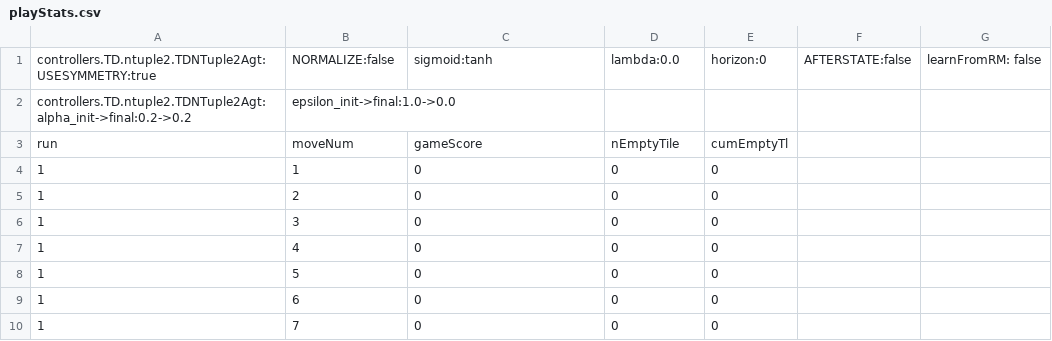
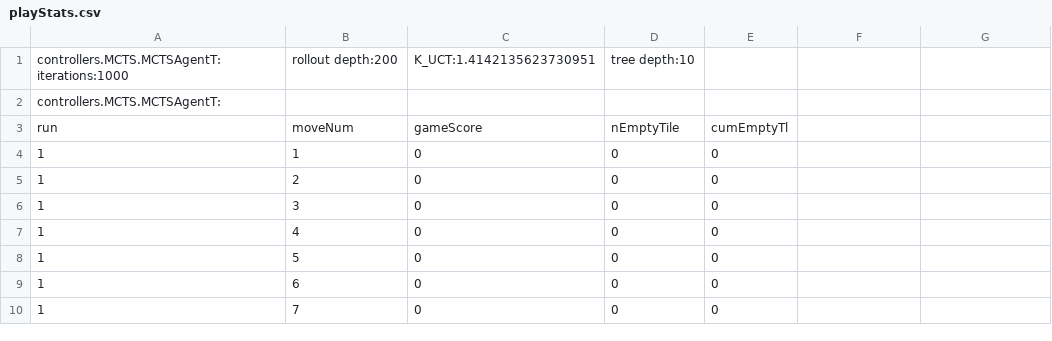
Before and after one commit to WolfgangKonen/GBG, a CSV file: agents/TicTacToe/csv/playStats.csv, drawn as a sheet.

```diff
--- a/agents/TicTacToe/csv/playStats.csv
+++ b/agents/TicTacToe/csv/playStats.csv
@@ -1,3 +1,3 @@
-controllers.TD.ntuple2.TDNTuple2Agt: USESYMMETRY:true, NORMALIZE:false, sigmoid:tanh, lambda:0.0, horizon:0, AFTERSTATE:false, learnFromRM: false
-controllers.TD.ntuple2.TDNTuple2Agt: alpha_init->final:0.2->0.2, epsilon_init->final:1.0->0.0
+controllers.MCTS.MCTSAgentT: iterations:1000, rollout depth:200, K_UCT:1.4142135623730951, tree depth:10
+controllers.MCTS.MCTSAgentT:
 run, moveNum, gameScore, nEmptyTile, cumEmptyTl
```
Also changed, not shown: 42 other files.
